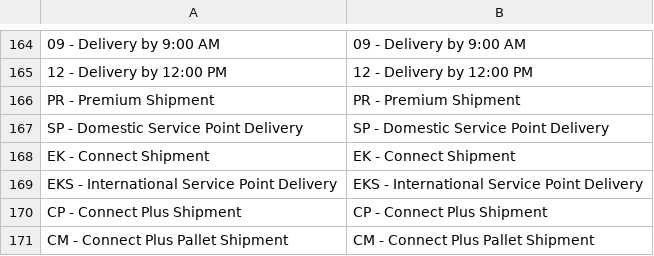
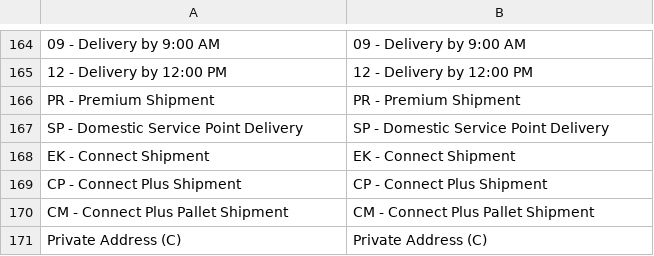
Before and after one commit to DHL-eCommerce-Poland/Magento-2, a CSV file: i18n/en_US.csv, drawn as a sheet; only a part is shown, gaps mark what is left out; the shorter side is filled out with more unchanged rows; the diff names each change by its address in the sheet, - before the commit and + after, or states it on an @@ line.

Commit message:
refactor(service): remove EKS service code and use EK for international delivery to point
- Remove EKS service code constant from MethodCatalog and config source dropdown
- Update service point resolution logic in ShipmentCreationService and OrderToShipmentDataMapper to use EK service code
- Clean up EKS translations from en_US and pl_PL i18n dictionaries
- Update corresponding unit tests to reflect EKS removal and EK service point resolution

```diff
--- a/i18n/en_US.csv
+++ b/i18n/en_US.csv
-row 169: EKS - International Service Point Delivery | EKS - International Service Point Delivery
```
Also changed, not shown: i18n/pl_PL.csv, 7 other files.
